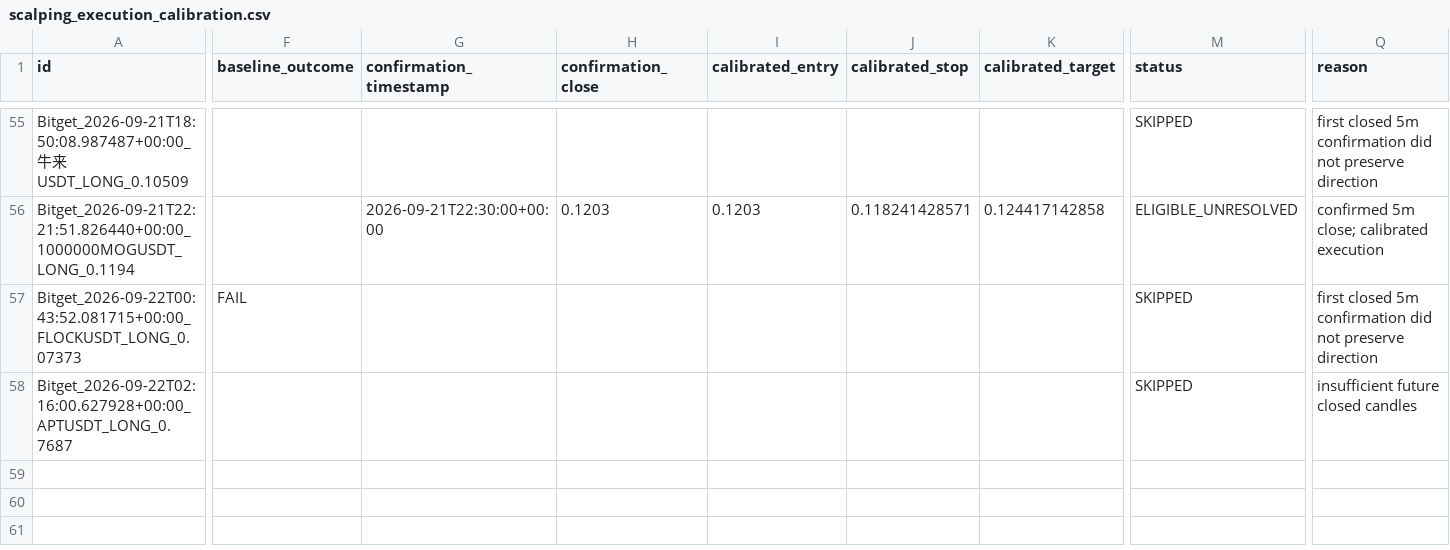
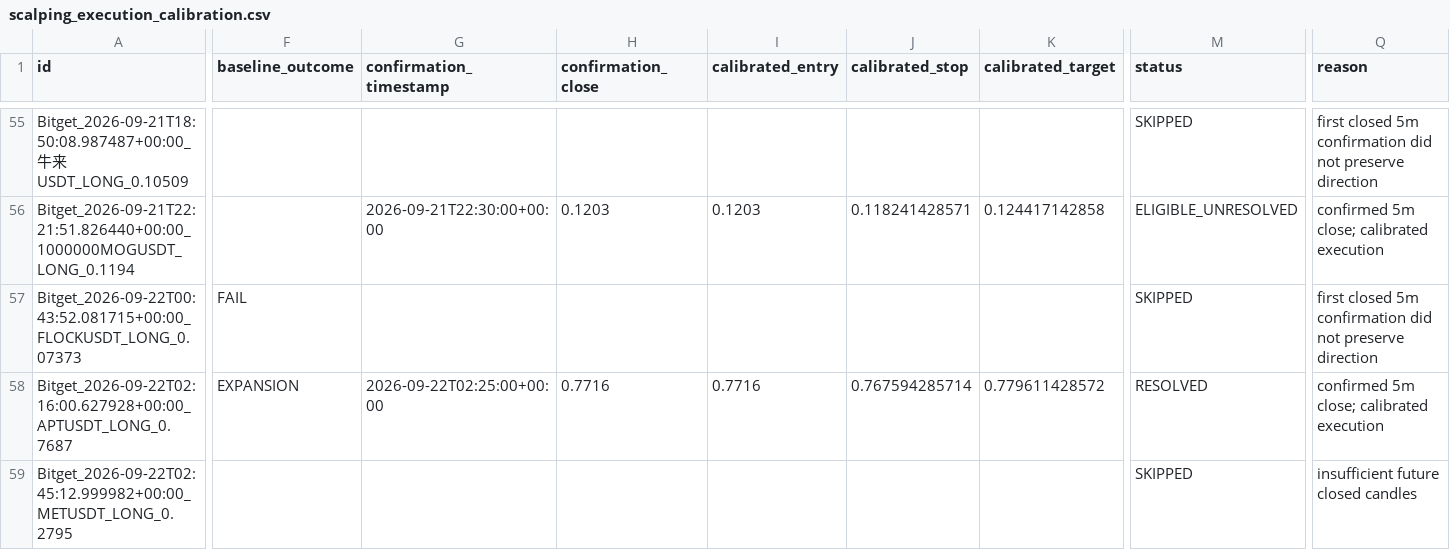
Before and after one commit to KikikJourney/Crypto-Scanner, a CSV file: data/scalping_execution_calibration.csv, drawn as a sheet; only a part is shown, gaps mark what is left out; rows hold the shown columns only; the diff covers the shown part only; the diff names each change by its address in the sheet, - before the commit and + after, or states it on an @@ line.

```diff
--- a/data/scalping_execution_calibration.csv
+++ b/data/scalping_execution_calibration.csv
-F58 (baseline_outcome): (empty)
+F58 (baseline_outcome): EXPANSION
-G58 (confirmation_timestamp): (empty)
+G58 (confirmation_timestamp): 2026-09-22T02:25:00+00:00
-H58 (confirmation_close): (empty)
+H58 (confirmation_close): 0.7716
-I58 (calibrated_entry): (empty)
+I58 (calibrated_entry): 0.7716
-J58 (calibrated_stop): (empty)
+J58 (calibrated_stop): 0.767594285714
-K58 (calibrated_target): (empty)
+K58 (calibrated_target): 0.779611428572
-M58 (status): SKIPPED
+M58 (status): RESOLVED
-Q58 (reason): insufficient future closed candles
+Q58 (reason): confirmed 5m close; calibrated execution
+row 59: Bitget_2026-09-22T02:45:12.999982+00:00_METUSDT_LONG_0.2795 |  |  |  |  |  |  | SKIPPED | insufficient future closed candles
```
Also changed, not shown: 4 edited cells elsewhere in this file, data/scalping_action_history.csv, data/scalping_evidence_audit.csv, 10 other files.
